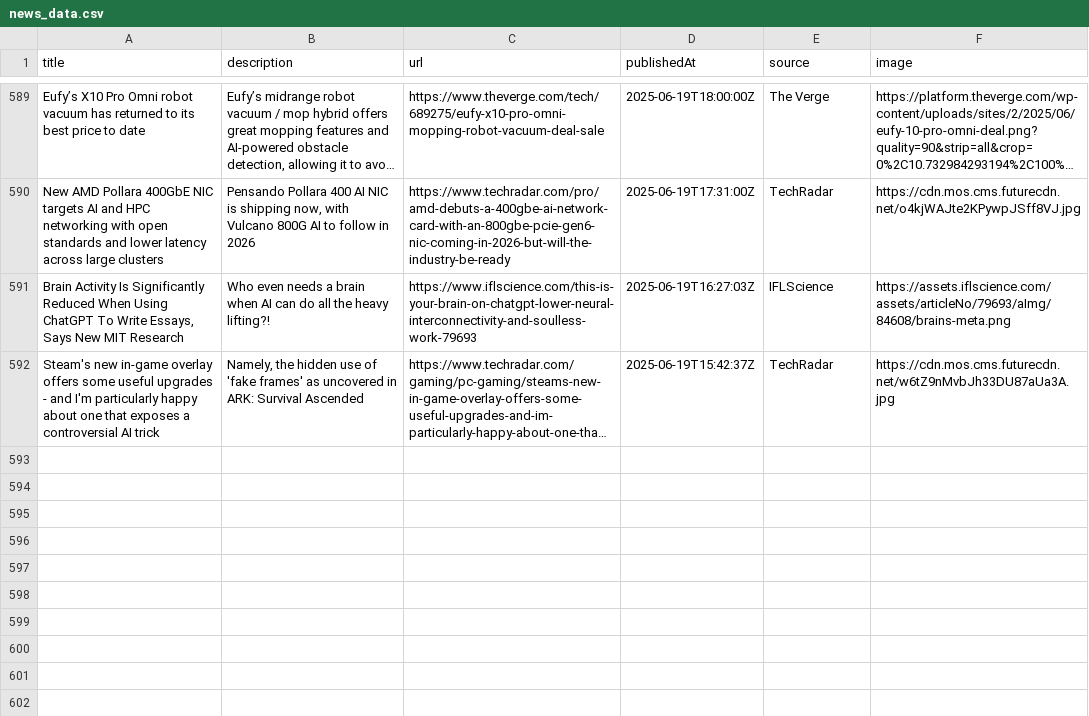
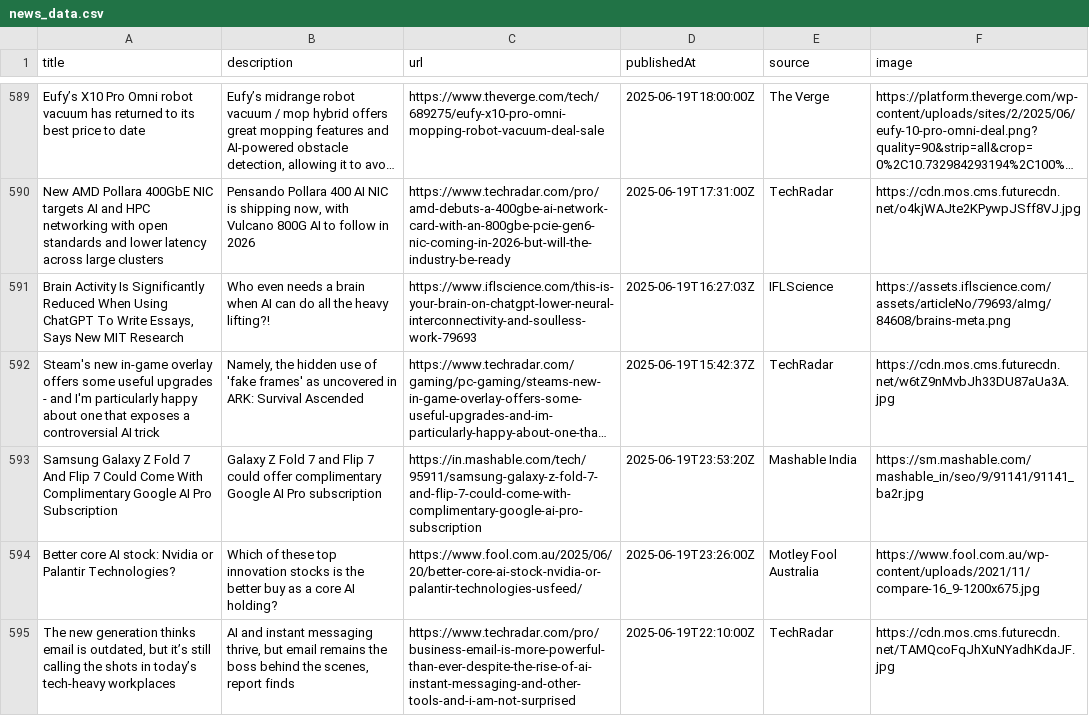
Before and after one commit to sathishkumar2002/ai_news_tracker, a CSV file: data/news_data.csv, drawn as a sheet; only a part is shown, gaps mark what is left out; long unchanged cells end in …; the diff names each change by its address in the sheet, - before the commit and + after, or states it on an @@ line.

```diff
--- a/data/news_data.csv
+++ b/data/news_data.csv
+row 593: Samsung Galaxy Z Fold 7 And Flip 7 Could Come With Complimentary Google AI Pro Subscription | Galaxy Z Fold 7 and Flip 7 could offer complimentary Google AI Pro subscription | https://in.mashable.com/tech/95911/samsung-galaxy-z-fold-7-and-flip-7-could-come-with-complimentary-google-ai-pro-subscription | 2025-06-19T23:53:20Z | Mashable India | https://sm.mashable.com/mashable_in/seo/9/91141/91141_ba2r.jpg
+row 594: Better core AI stock: Nvidia or Palantir Technologies? | Which of these top innovation stocks is the better buy as a core AI holding? | https://www.fool.com.au/2025/06/20/better-core-ai-stock-nvidia-or-palantir-technologies-usfeed/ | 2025-06-19T23:26:00Z | Motley Fool Australia | https://www.fool.com.au/wp-content/uploads/2021/11/compare-16_9-1200x675.jpg
+row 595: The new generation thinks email is outdated, but it’s still calling the shots in today’s tech-heavy workplaces | AI and instant messaging thrive, but email remains the boss behind the scenes, report finds | https://www.techradar.com/pro/business-email-is-more-powerful-than-ever-despite-the-rise-of-ai-instant-messaging-and-other-tools-and-i-am-not-surprised | 2025-06-19T22:10:00Z | TechRadar | https://cdn.mos.cms.futurecdn.net/TAMQcoFqJhXuNYadhKdaJF.jpg
```
